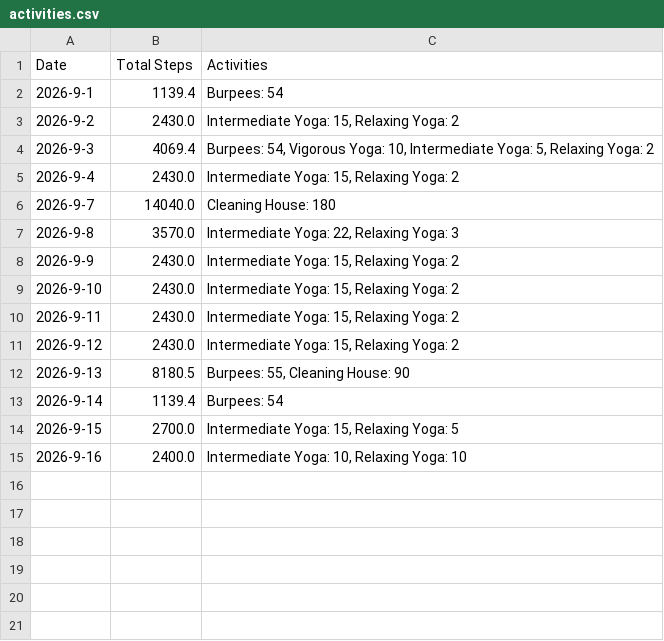
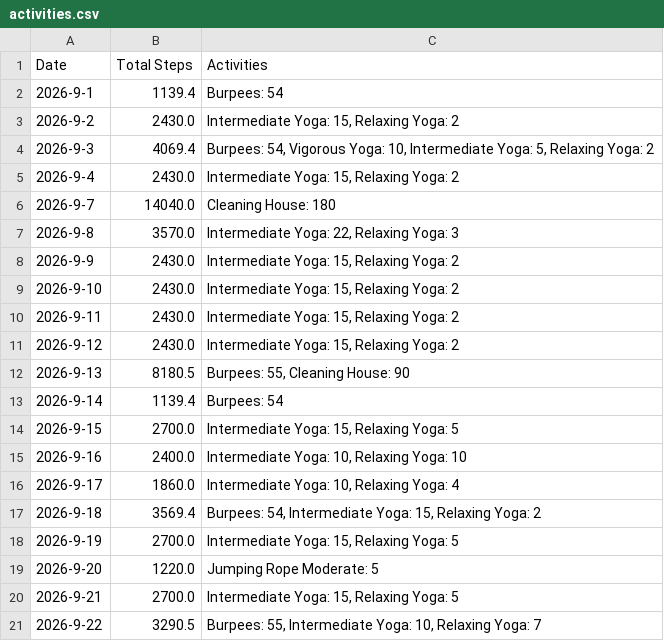
Before and after one commit to MrMultiMediator/steps_calculator, a CSV file: activities.csv, drawn as a sheet; the diff names each change by its address in the sheet, - before the commit and + after, or states it on an @@ line.

Commit message:
more activities

```diff
--- a/activities.csv
+++ b/activities.csv
+row 16: 2026-9-17 | 1860.0 | Intermediate Yoga: 10, Relaxing Yoga: 4
+row 17: 2026-9-18 | 3569.4 | Burpees: 54, Intermediate Yoga: 15, Relaxing Yoga: 2
+row 18: 2026-9-19 | 2700.0 | Intermediate Yoga: 15, Relaxing Yoga: 5
+row 19: 2026-9-20 | 1220.0 | Jumping Rope Moderate: 5
+row 20: 2026-9-21 | 2700.0 | Intermediate Yoga: 15, Relaxing Yoga: 5
+row 21: 2026-9-22 | 3290.5 | Burpees: 55, Intermediate Yoga: 10, Relaxing Yoga: 7
```
